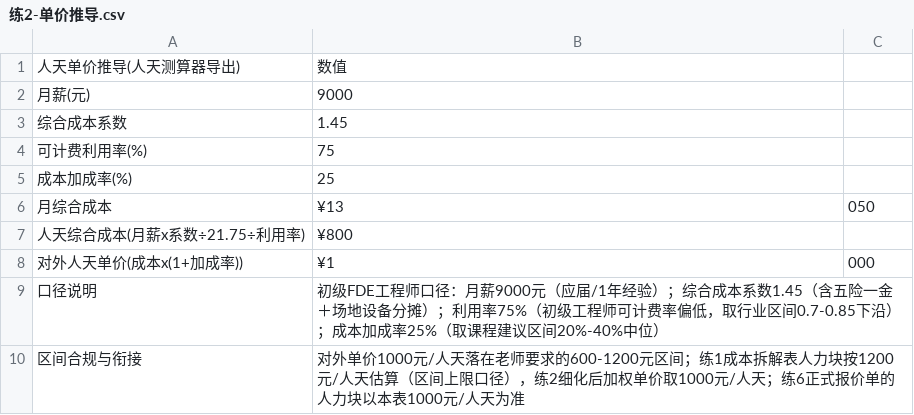
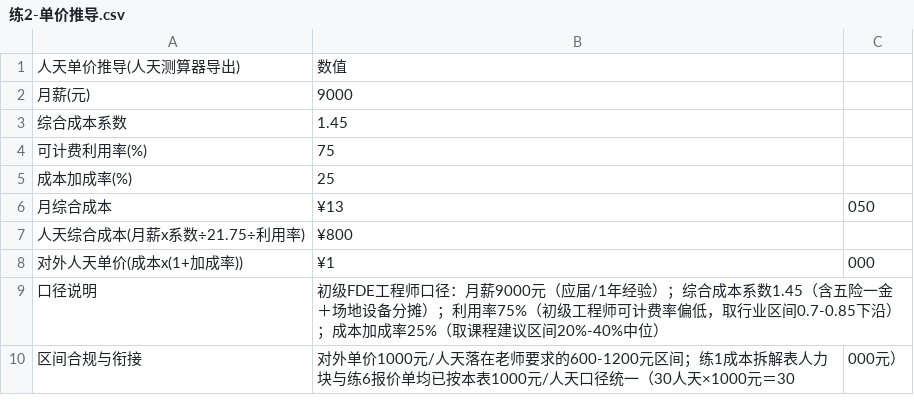
Before and after one commit to liulian1666/github.-.yiliao, a CSV file: docs/练2-单价推导.csv, drawn as a sheet.

```diff
--- a/docs/练2-单价推导.csv
+++ b/docs/练2-单价推导.csv
@@ -9,2 +9,2 @@
 口径说明,初级FDE工程师口径：月薪9000元（应届/1年经验）；综合成本系数1.45（含五险一金＋场地设备分摊）；利用率75%（初级工程师可计费率偏低，取行业区间0.7-0.85下沿）；成本加成率25%（取课程建议区间20%-40%中位）
-区间合规与衔接,对外单价1000元/人天落在老师要求的600-1200元区间；练1成本拆解表人力块按1200元/人天估算（区间上限口径），练2细化后加权单价取1000元/人天；练6正式报价单的人力块以本表1000元/人天为准
+区间合规与衔接,对外单价1000元/人天落在老师要求的600-1200元区间；练1成本拆解表人力块与练6报价单均已按本表1000元/人天口径统一（30人天×1000元＝30,000元）
```
Also changed, not shown: docs/练1-成本拆解表.csv, 7 other files.
